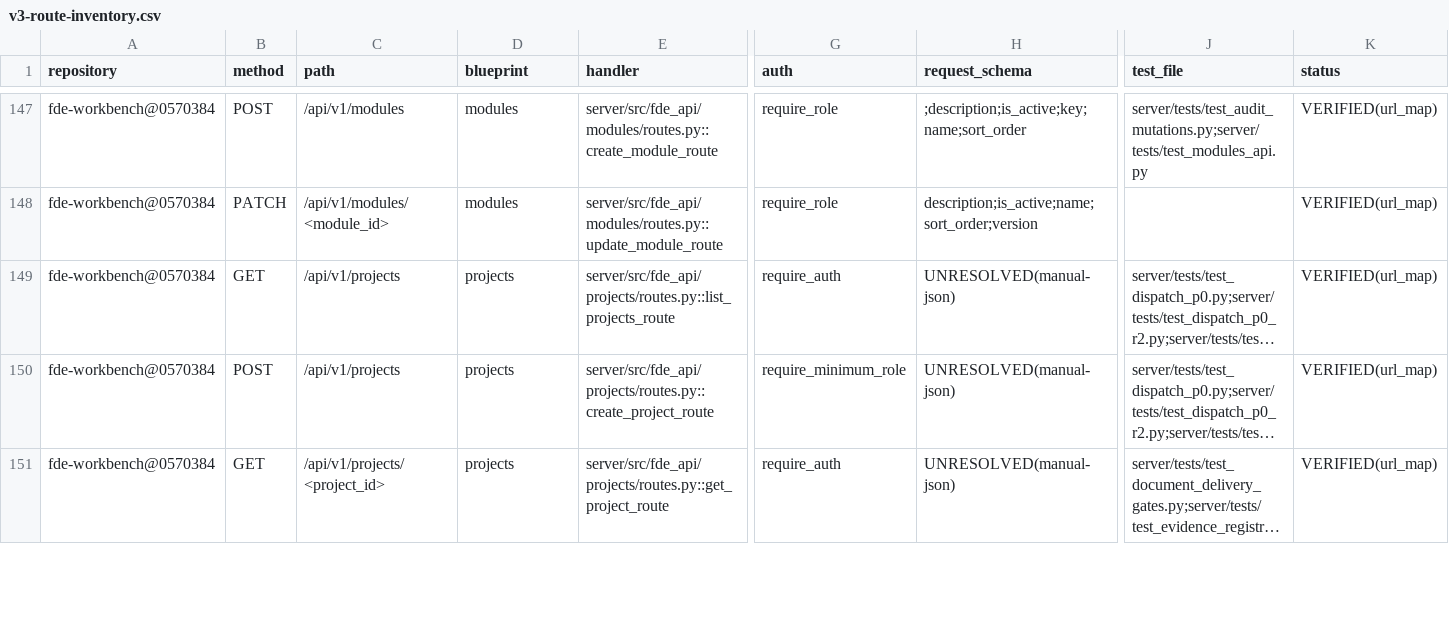
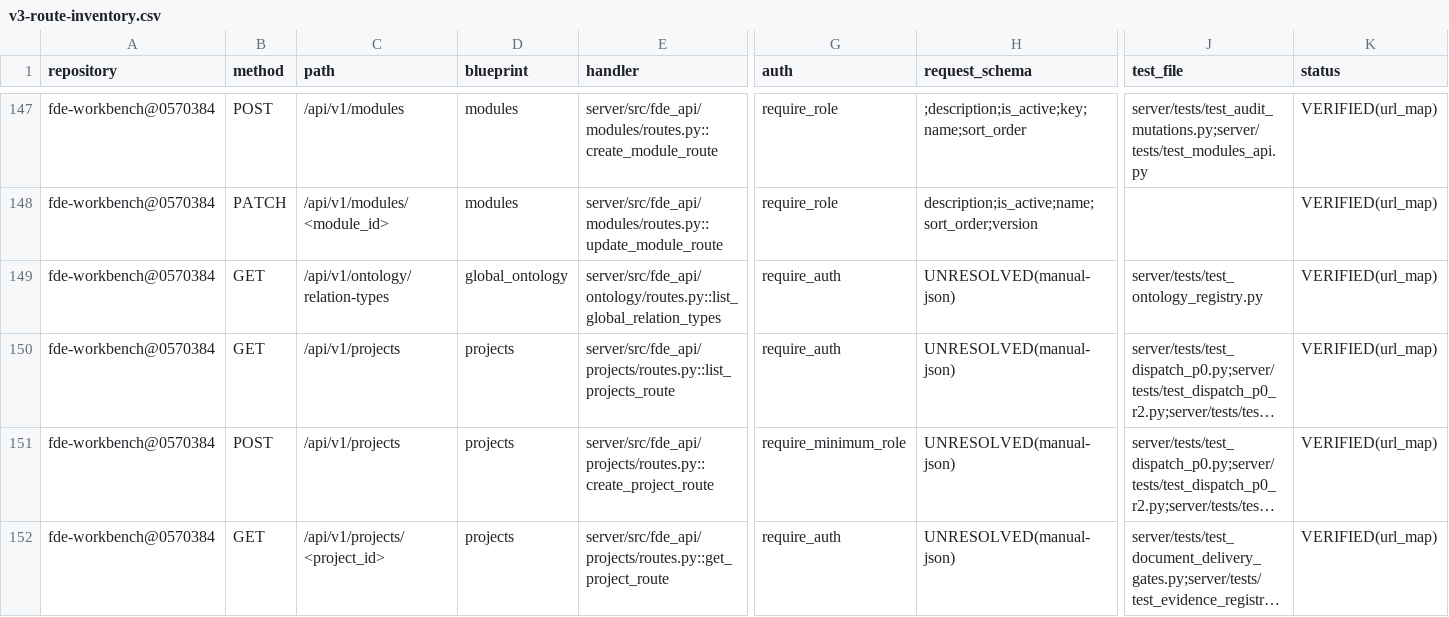
Before and after one commit to gxfde/fde-workbench, a CSV file: docs/audit/v3-route-inventory.csv, drawn as a sheet; only a part is shown, gaps mark what is left out; long unchanged cells end in …; rows hold the shown columns only; the diff names each change by its address in the sheet, - before the commit and + after, or states it on an @@ line.

Commit message:
feat(ontology): T-O2c 全局注册类型只读面——无项目上下文消费方接线（CR-032 偏差清偿③） (#177)
- 服务端 NEW GET /api/v1/ontology/relation-types（require_auth；只收全局行
  project_id=NULL；?kind= 过滤；全状态返回；不进 api_catalog）
- 新蓝图 global_ontology（蓝图 40→41，路由 304→305）；审计三件套再生成
- 桌面 useRegistrySubjectTypes 支持 projectId=null 走全局面 + enabled 会话门
- ResearchDefinitionEditor 调研主体下拉补注册类型选项 + 当前值兜底空白修复
- JSON 导入放宽对象类型码格式（值域权威在服务端）；AI 路径维持内置五类
- pytest +3 / vitest +5

```diff
--- a/docs/audit/v3-route-inventory.csv
+++ b/docs/audit/v3-route-inventory.csv
+row 149: fde-workbench@0570384 | GET | /api/v1/ontology/relation-types | global_ontology | server/src/fde_api/ontology/routes.py::list_global_relation_types | require_auth | UNRESOLVED(manual-json) | server/tests/test_ontology_registry.py | VERIFIED(url_map)
```
Also changed, not shown: 13 other files.
